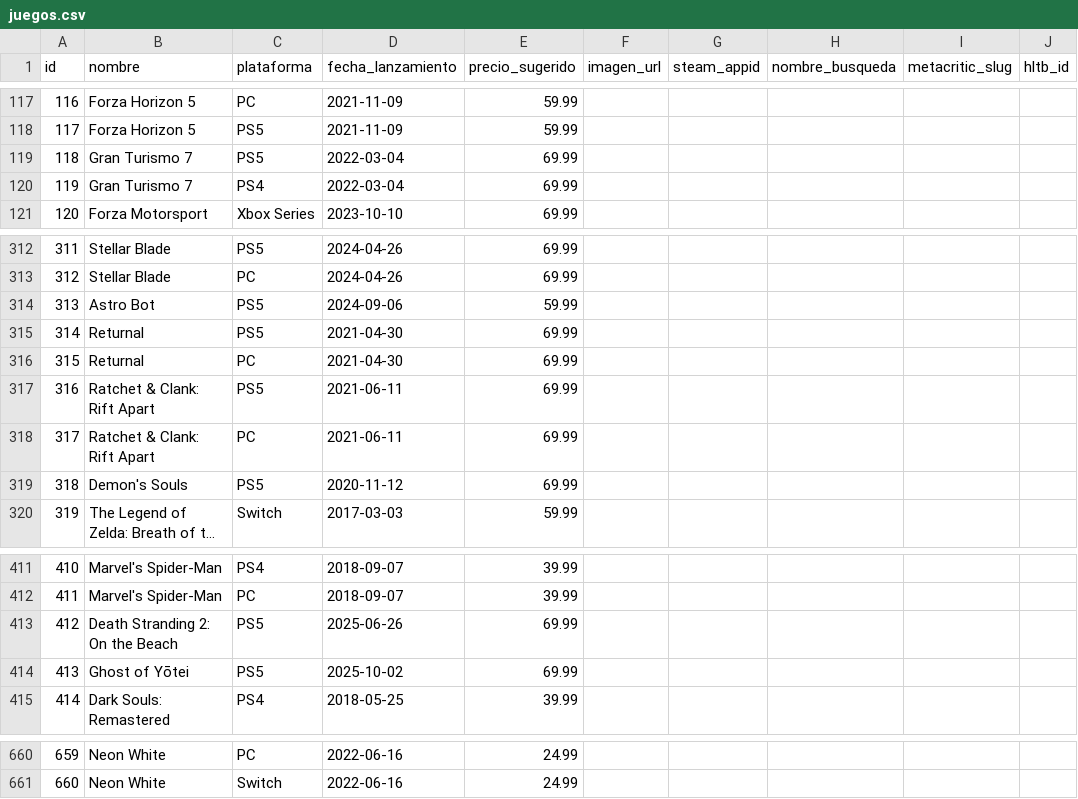
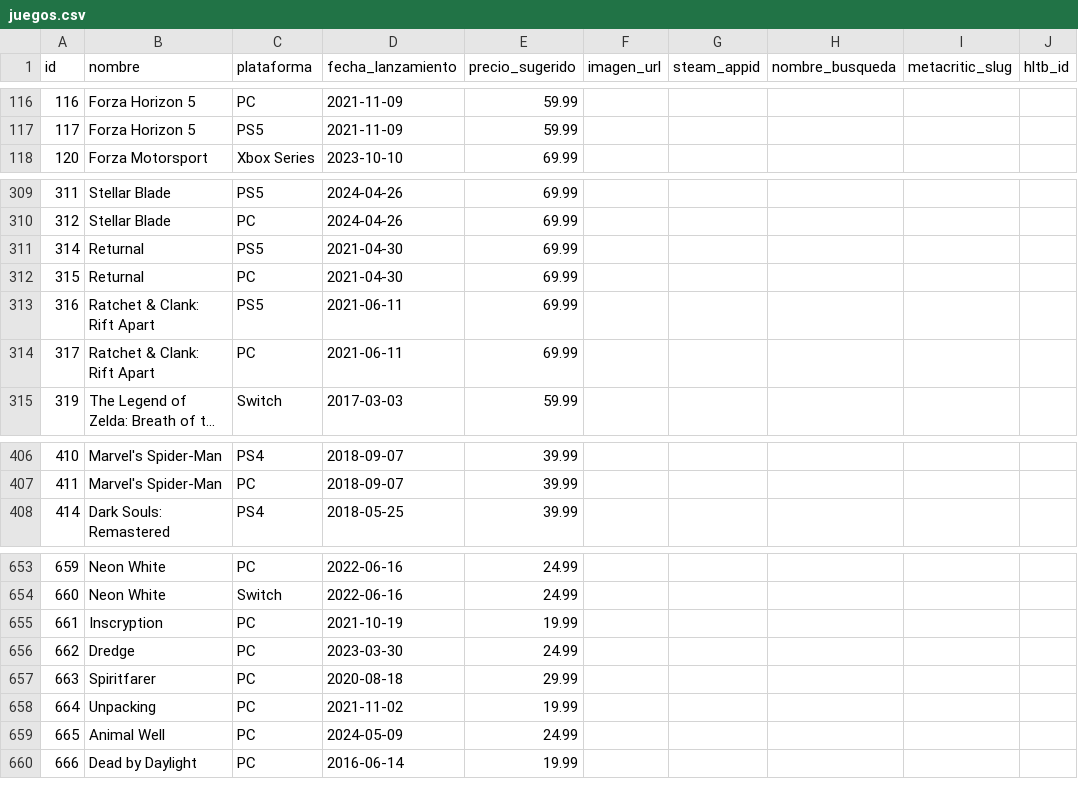
Before and after one commit to mariajimenacarranza4-boop/Japa, a CSV file: ScraperJuegos/Data/juegos.csv, drawn as a sheet; only a part is shown, gaps mark what is left out; long unchanged cells end in …; removed rows and columns are numbered as before the commit, all else as after; the diff covers the shown part only; the diff names each change by its address in the sheet, - before the commit and + after, or states it on an @@ line.

Commit message:
update eliminacion ps4 ps5

```diff
--- a/ScraperJuegos/Data/juegos.csv
+++ b/ScraperJuegos/Data/juegos.csv
-row 119: 118 | Gran Turismo 7 | PS5 | 2022-03-04 | 69.99
-row 120: 119 | Gran Turismo 7 | PS4 | 2022-03-04 | 69.99
-row 314: 313 | Astro Bot | PS5 | 2024-09-06 | 59.99
-row 319: 318 | Demon's Souls | PS5 | 2020-11-12 | 69.99
-row 413: 412 | Death Stranding 2: On the Beach | PS5 | 2025-06-26 | 69.99
-row 414: 413 | Ghost of Yōtei | PS5 | 2025-10-02 | 69.99
+row 655: 661 | Inscryption | PC | 2021-10-19 | 19.99
+row 656: 662 | Dredge | PC | 2023-03-30 | 24.99
+row 657: 663 | Spiritfarer | PC | 2020-08-18 | 29.99
+row 658: 664 | Unpacking | PC | 2021-11-02 | 19.99
+row 659: 665 | Animal Well | PC | 2024-05-09 | 24.99
+row 660: 666 | Dead by Daylight | PC | 2016-06-14 | 19.99
```
Also changed, not shown: 1 removed row elsewhere in this file.
